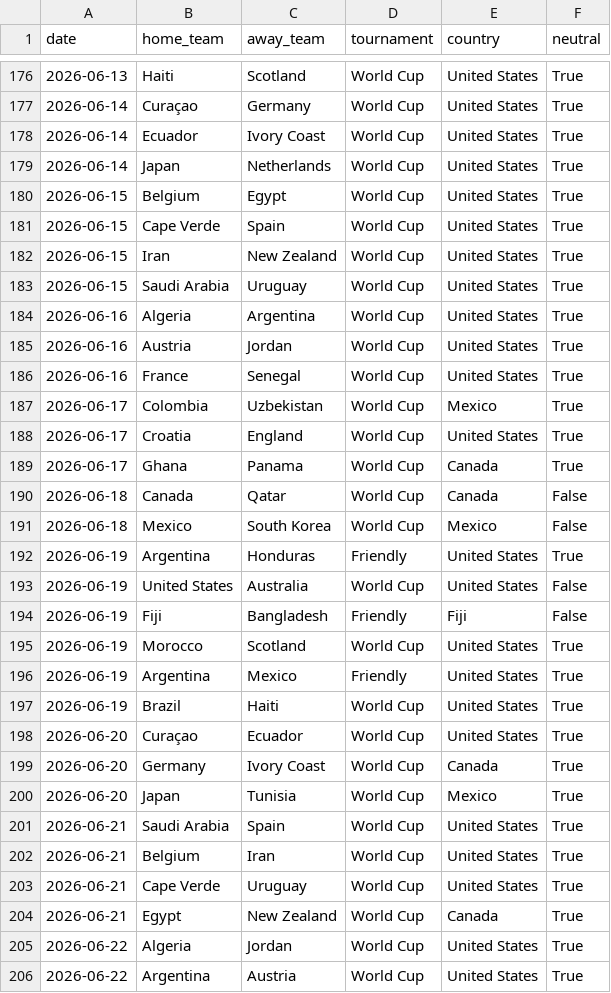
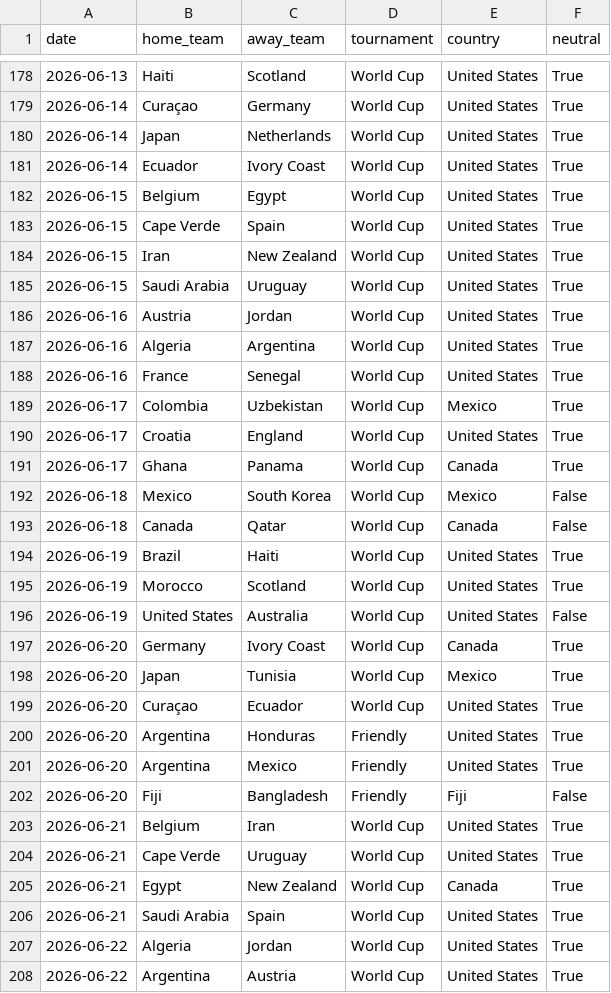
Before and after one commit to 16bravo/MatchOracle, a CSV file: data/source/fixtures.csv, drawn as a sheet; only a part is shown, gaps mark what is left out; the diff covers the shown part only.

Commit message:
Update data/source/

```diff
--- a/data/source/fixtures.csv
+++ b/data/source/fixtures.csv
@@ -177,4 +179,4 @@ date,home_team,away_team,tournament,country,neutral
 2026-06-14,Curaçao,Germany,World Cup,United States,True
+2026-06-14,Japan,Netherlands,World Cup,United States,True
 2026-06-14,Ecuador,Ivory Coast,World Cup,United States,True
-2026-06-14,Japan,Netherlands,World Cup,United States,True
 2026-06-15,Belgium,Egypt,World Cup,United States,True
@@ -183,4 +185,4 @@ date,home_team,away_team,tournament,country,neutral
 2026-06-15,Saudi Arabia,Uruguay,World Cup,United States,True
+2026-06-16,Austria,Jordan,World Cup,United States,True
 2026-06-16,Algeria,Argentina,World Cup,United States,True
-2026-06-16,Austria,Jordan,World Cup,United States,True
 2026-06-16,France,Senegal,World Cup,United States,True
@@ -189,14 +191,13 @@ date,home_team,away_team,tournament,country,neutral
 2026-06-17,Ghana,Panama,World Cup,Canada,True
+2026-06-18,Mexico,South Korea,World Cup,Mexico,False
 2026-06-18,Canada,Qatar,World Cup,Canada,False
-2026-06-18,Mexico,South Korea,World Cup,Mexico,False
-2026-06-19,Argentina,Honduras,Friendly,United States,True
+2026-06-19,Brazil,Haiti,World Cup,United States,True
+2026-06-19,Morocco,Scotland,World Cup,United States,True
 2026-06-19,United States,Australia,World Cup,United States,False
-2026-06-19,Fiji,Bangladesh,Friendly,Fiji,False
-2026-06-19,Morocco,Scotland,World Cup,United States,True
-2026-06-19,Argentina,Mexico,Friendly,United States,True
-2026-06-19,Brazil,Haiti,World Cup,United States,True
-2026-06-20,Curaçao,Ecuador,World Cup,United States,True
 2026-06-20,Germany,Ivory Coast,World Cup,Canada,True
 2026-06-20,Japan,Tunisia,World Cup,Mexico,True
-2026-06-21,Saudi Arabia,Spain,World Cup,United States,True
+2026-06-20,Curaçao,Ecuador,World Cup,United States,True
+2026-06-20,Argentina,Honduras,Friendly,United States,True
+2026-06-20,Argentina,Mexico,Friendly,United States,True
+2026-06-20,Fiji,Bangladesh,Friendly,Fiji,False
 2026-06-21,Belgium,Iran,World Cup,United States,True
@@ -204,2 +205,3 @@ date,home_team,away_team,tournament,country,neutral
 2026-06-21,Egypt,New Zealand,World Cup,Canada,True
+2026-06-21,Saudi Arabia,Spain,World Cup,United States,True
 2026-06-22,Algeria,Jordan,World Cup,United States,True
```
Also changed, not shown: 2 added rows, 19 moved rows and 4 edited cells elsewhere in this file.
